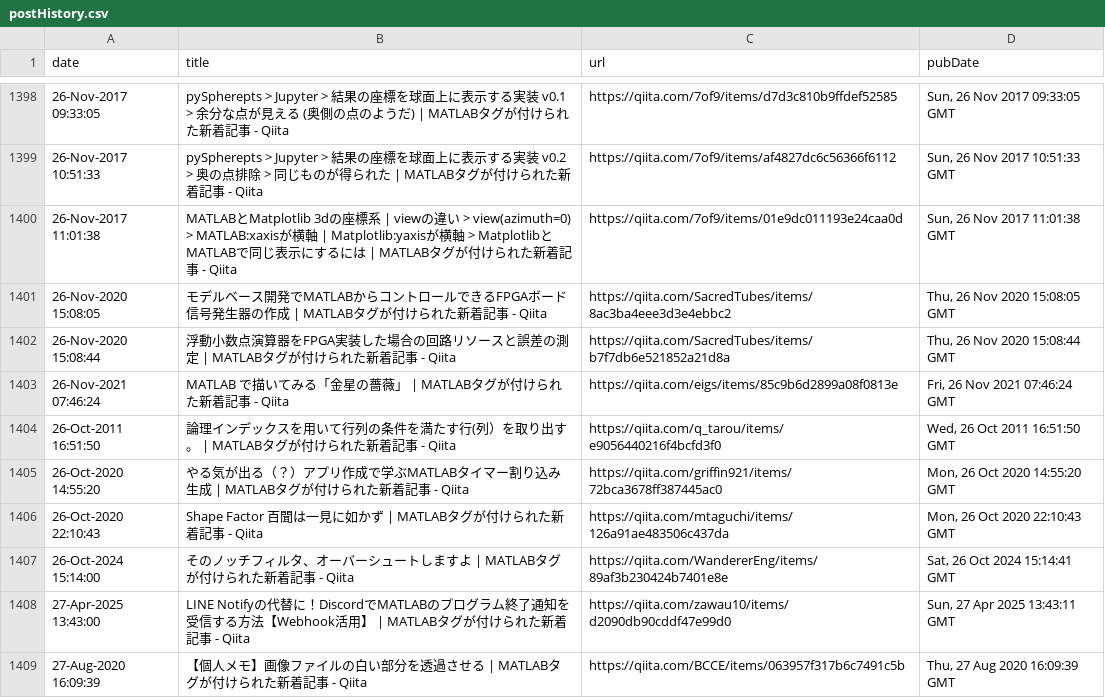
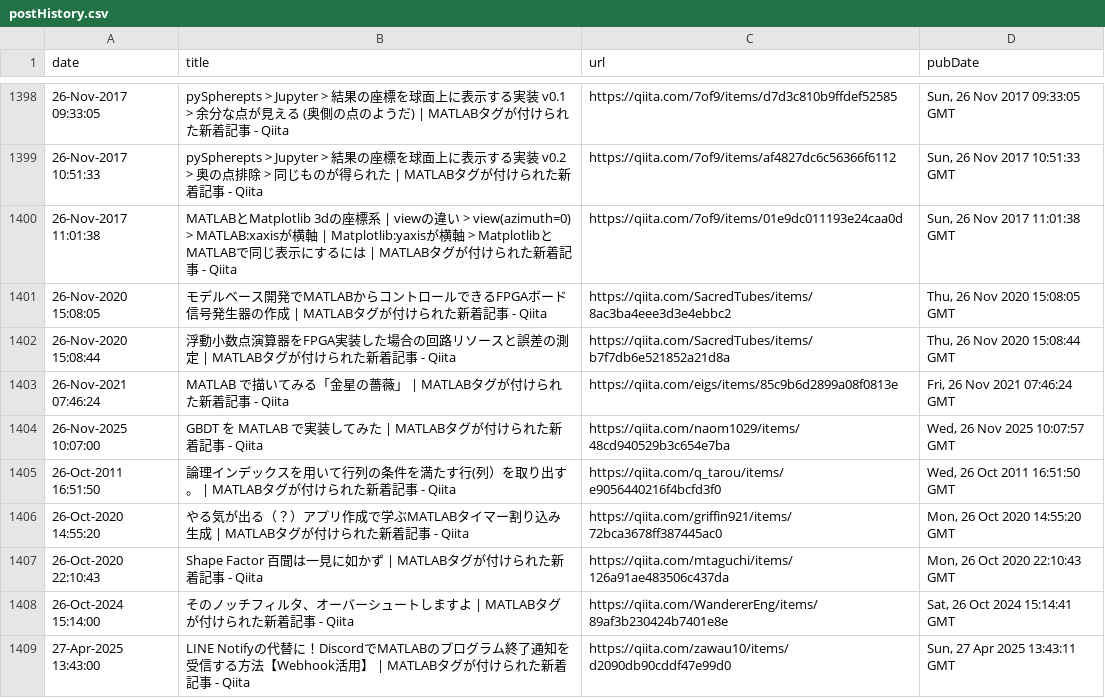
Before and after one commit to minoue-xx/MATLAB-blog-rss-feed, a CSV file: src/tweet/postHistory.csv, drawn as a sheet; only a part is shown, gaps mark what is left out; the shorter side is filled out with more unchanged rows; the diff names each change by its address in the sheet, - before the commit and + after, or states it on an @@ line.

Commit message:
postHistory.csv updated

```diff
--- a/src/tweet/postHistory.csv
+++ b/src/tweet/postHistory.csv
+row 1404: 26-Nov-2025 10:07:00 | GBDT を MATLAB で実装してみた | MATLABタグが付けられた新着記事 - Qiita | https://qiita.com/naom1029/items/48cd940529b3c654e7ba | Wed, 26 Nov 2025 10:07:57 GMT
```
Also changed, not shown: 1 other file.
